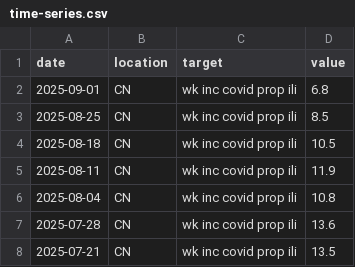
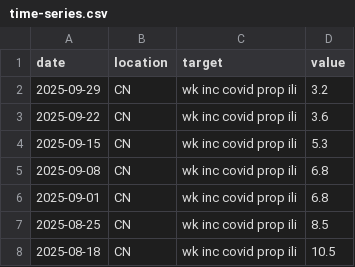
Before and after one commit to dailypartita/China-COVID-19-Forecast-Hub, a CSV file: target-data/time-series.csv, drawn as a sheet; only a part is shown; the shorter side is filled out with more unchanged rows; the diff names each change by its address in the sheet, - before the commit and + after, or states it on an @@ line.

```diff
--- a/target-data/time-series.csv
+++ b/target-data/time-series.csv
+row 2: 2025-09-29 | CN | wk inc covid prop ili | 3.2
+row 3: 2025-09-22 | CN | wk inc covid prop ili | 3.6
+row 4: 2025-09-15 | CN | wk inc covid prop ili | 5.3
+row 5: 2025-09-08 | CN | wk inc covid prop ili | 6.8
```
Also changed, not shown: target-data/oracle-output.csv.
